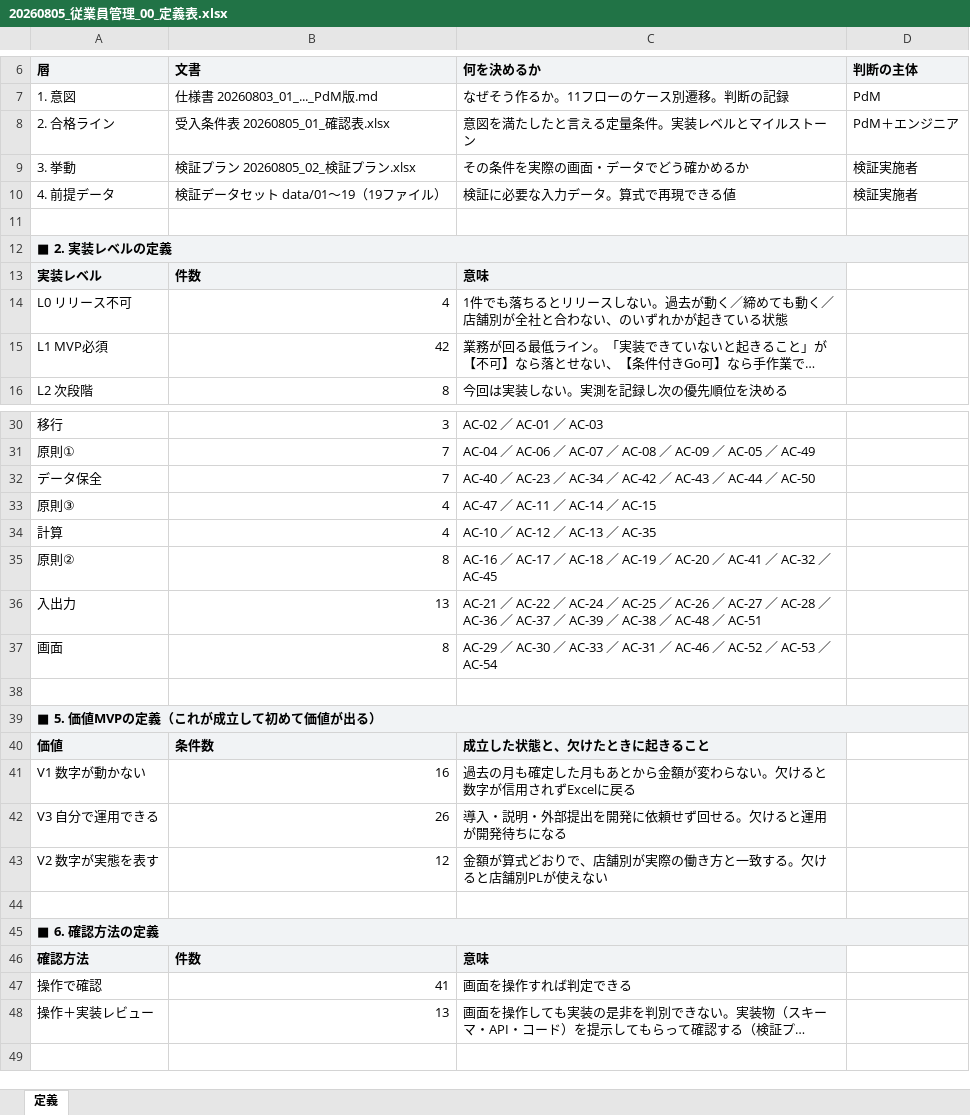
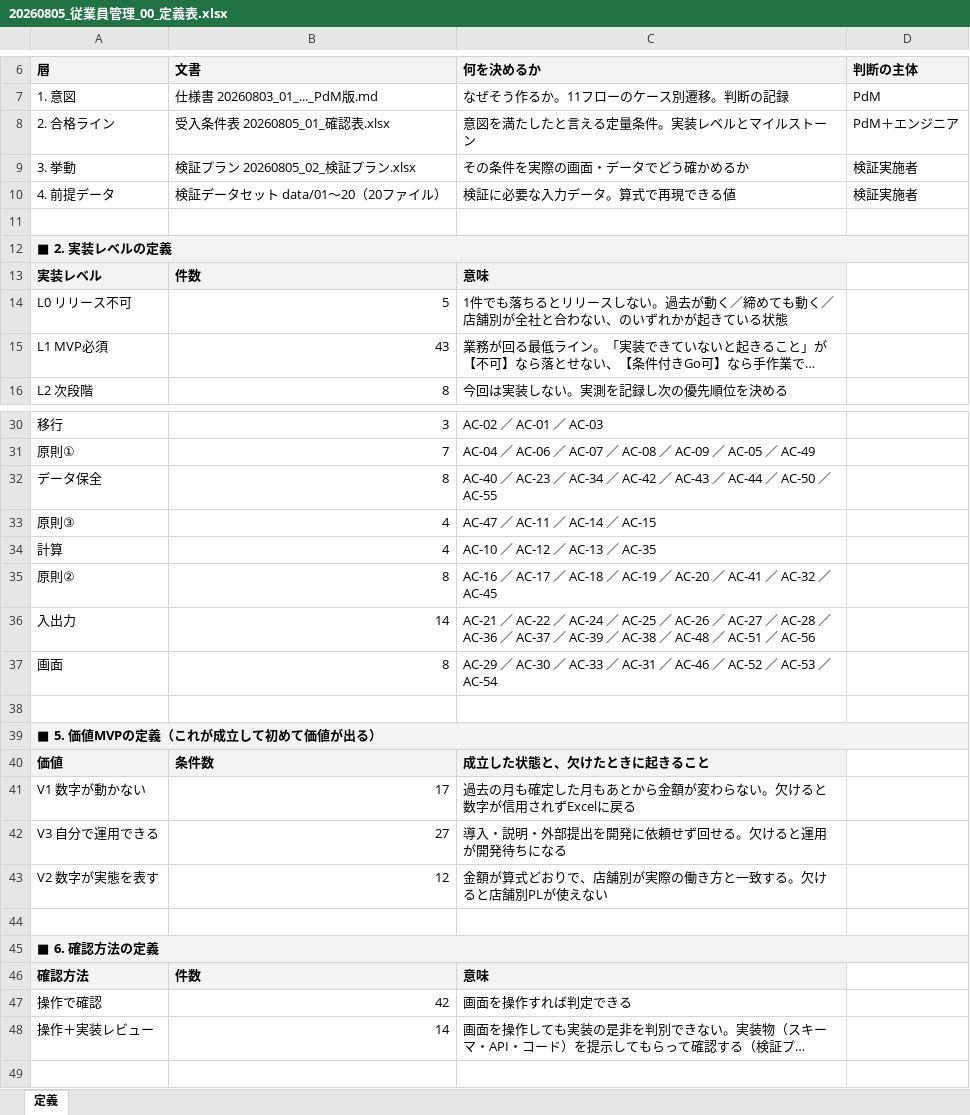
Before and after one commit to suguru789987/rakmy-employee-mgmt-spec, an Excel workbook: 20260805_従業員管理_00_定義表.xlsx, sheet 定義, drawn as a sheet; only a part is shown, gaps mark what is left out; long unchanged cells end in …; values as stored, in another font and other column widths than the file's, no borders; the diff covers the shown part only; the diff names each change by its address in the sheet, - before the commit and + after, or states it on an @@ line.

```diff
--- a/20260805_従業員管理_00_定義表.xlsx (sheet 定義)
+++ b/20260805_従業員管理_00_定義表.xlsx (sheet 定義)
-B10 (文書): 検証データセット data/01〜19（19ファイル）
+B10 (文書): 検証データセット data/01〜20（20ファイル）
-B14 (文書): 4
+B14 (文書): 5
-B15 (文書): 42
+B15 (文書): 43
-B32 (文書): 7
+B32 (文書): 8
-C32 (何を決めるか): …AC-50
+C32 (何を決めるか): …AC-50 ／ AC-55
-B36 (文書): 13
+B36 (文書): 14
-C36 (何を決めるか): …AC-51
+C36 (何を決めるか): …AC-51 ／ AC-56
-B41 (文書): 16
+B41 (文書): 17
-B42 (文書): 26
+B42 (文書): 27
-B47 (文書): 41
+B47 (文書): 42
-B48 (文書): 13
+B48 (文書): 14
```
Also changed, not shown: 2 edited cells elsewhere in this sheet, 20260805_従業員管理_01_確認表.xlsx, 20260805_従業員管理_02_検証プラン.xlsx, 16 other files.
